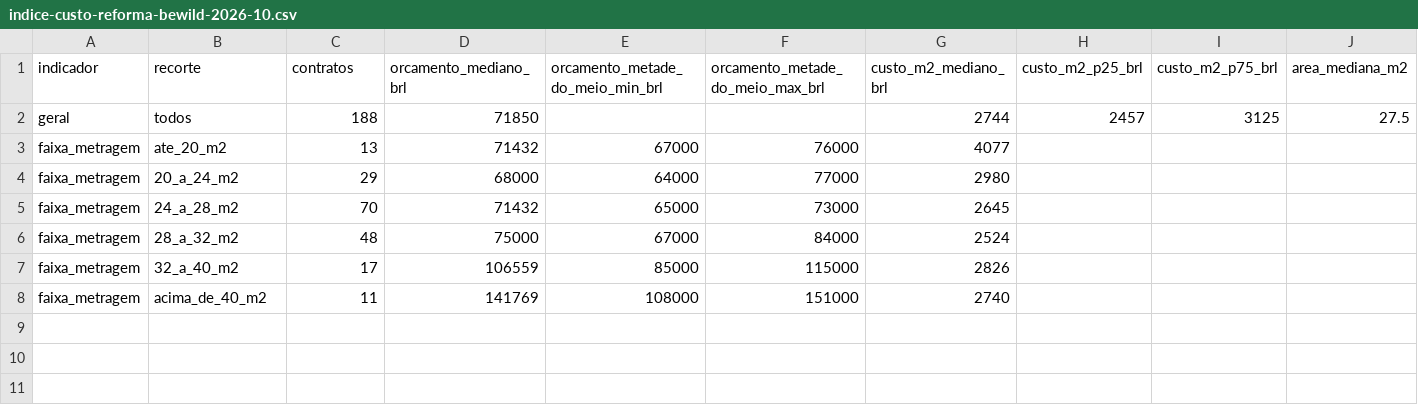
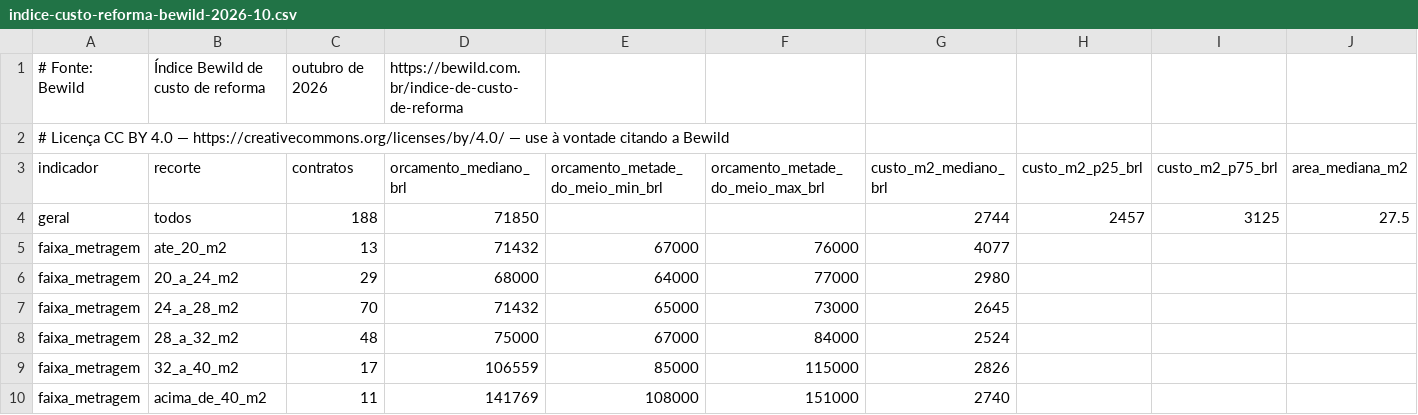
Before and after one commit to pedrobwild/remix-of-site-lorena, a CSV file: public/dados/indice-custo-reforma-bewild-2026-10.csv, drawn as a sheet; the diff names each change by its address in the sheet, - before the commit and + after, or states it on an @@ line.

```diff
--- a/public/dados/indice-custo-reforma-bewild-2026-10.csv
+++ b/public/dados/indice-custo-reforma-bewild-2026-10.csv
+row 1: # Fonte: Bewild | Índice Bewild de custo de reforma | outubro de 2026 | https://bewild.com.br/indice-de-custo-de-reforma
+row 2: # Licença CC BY 4.0 — https://creativecommons.org/licenses/by/4.0/ — use à vontade citando a Bewild
```
Also changed, not shown: 3 other files.
